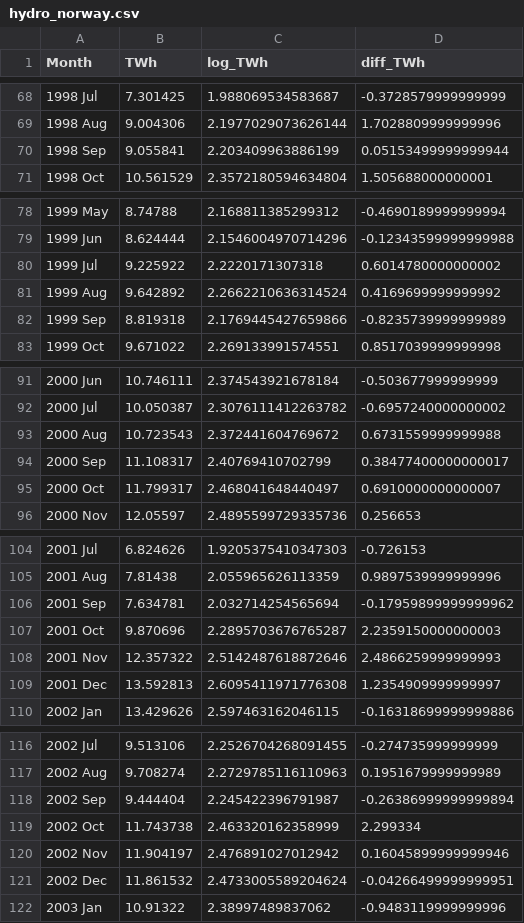
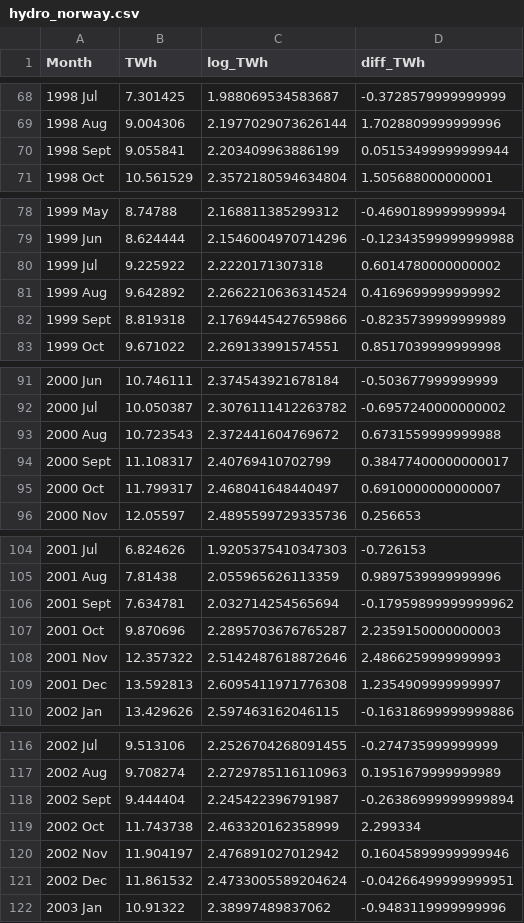
Before and after one commit to deercarla/norway-hydraulic-energy-modelling, a CSV file: data/hydro_norway.csv, drawn as a sheet; only a part is shown, gaps mark what is left out; the diff covers the shown part only.

Commit message:
updating hydro sept data

```diff
--- a/data/hydro_norway.csv
+++ b/data/hydro_norway.csv
@@ -69,3 +69,3 @@ Month,TWh,log_TWh,diff_TWh
 1998 Aug,9.004306,2.1977029073626144,1.7028809999999996
-1998 Sep,9.055841,2.203409963886199,0.05153499999999944
+1998 Sept,9.055841,2.203409963886199,0.05153499999999944
 1998 Oct,10.561529,2.3572180594634804,1.505688000000001
@@ -81,3 +81,3 @@ Month,TWh,log_TWh,diff_TWh
 1999 Aug,9.642892,2.2662210636314524,0.4169699999999992
-1999 Sep,8.819318,2.1769445427659866,-0.8235739999999989
+1999 Sept,8.819318,2.1769445427659866,-0.8235739999999989
 1999 Oct,9.671022,2.269133991574551,0.8517039999999998
@@ -93,3 +93,3 @@ Month,TWh,log_TWh,diff_TWh
 2000 Aug,10.723543,2.372441604769672,0.6731559999999988
-2000 Sep,11.108317,2.40769410702799,0.38477400000000017
+2000 Sept,11.108317,2.40769410702799,0.38477400000000017
 2000 Oct,11.799317,2.468041648440497,0.6910000000000007
@@ -105,3 +105,3 @@ Month,TWh,log_TWh,diff_TWh
 2001 Aug,7.81438,2.055965626113359,0.9897539999999996
-2001 Sep,7.634781,2.032714254565694,-0.17959899999999962
+2001 Sept,7.634781,2.032714254565694,-0.17959899999999962
 2001 Oct,9.870696,2.2895703676765287,2.2359150000000003
@@ -117,3 +117,3 @@ Month,TWh,log_TWh,diff_TWh
 2002 Aug,9.708274,2.2729785116110963,0.1951679999999989
-2002 Sep,9.444404,2.245422396791987,-0.26386999999999894
+2002 Sept,9.444404,2.245422396791987,-0.26386999999999894
 2002 Oct,11.743738,2.463320162358999,2.299334
```
Also changed, not shown: 28 edited cells elsewhere in this file.
